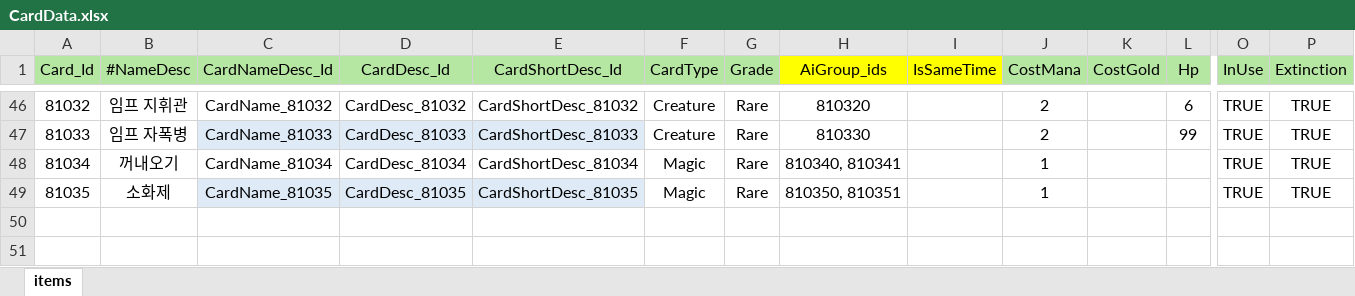
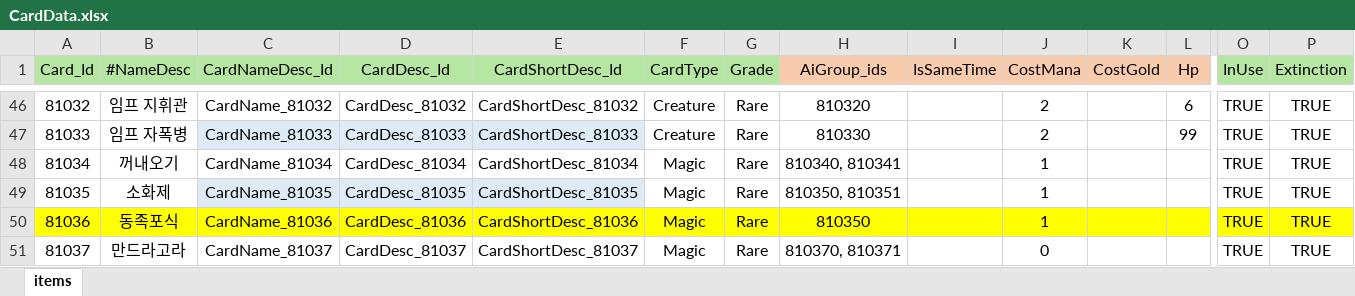
Before and after one commit to Milkbboy/repo, an Excel workbook: Assets/ERang/Excels/CardData.xlsx, sheet items, drawn as a sheet; only a part is shown, gaps mark what is left out; values as stored, in another font and other column widths than the file's, no borders; rows hold the shown columns only; the diff names each change by its address in the sheet, - before the commit and + after, or states it on an @@ line.

Commit message:
만드라고라 카드 추가

```diff
--- a/Assets/ERang/Excels/CardData.xlsx (sheet items)
+++ b/Assets/ERang/Excels/CardData.xlsx (sheet items)
-H1:I1 fill: #FFFF00
+H1:I1 fill: #F8CBAD
-J1:L1 fill: #B5E6A2
+J1:L1 fill: #F8CBAD
+row 50: 81036 | 동족포식 | CardName_81036 | CardDesc_81036 | CardShortDesc_81036 | Magic | Rare | 810350 |  | 1 |  |  | TRUE | TRUE
+row 51: 81037 | 만드라고라 | CardName_81037 | CardDesc_81037 | CardShortDesc_81037 | Magic | Rare | 810370, 810371 |  | 0 |  |  | TRUE | TRUE
```
Also changed, not shown: Assets/ERang/Excels/0_카드 컨셉 초안.xlsx, Assets/ERang/Excels/AbilityData.xlsx, 10 other files.
